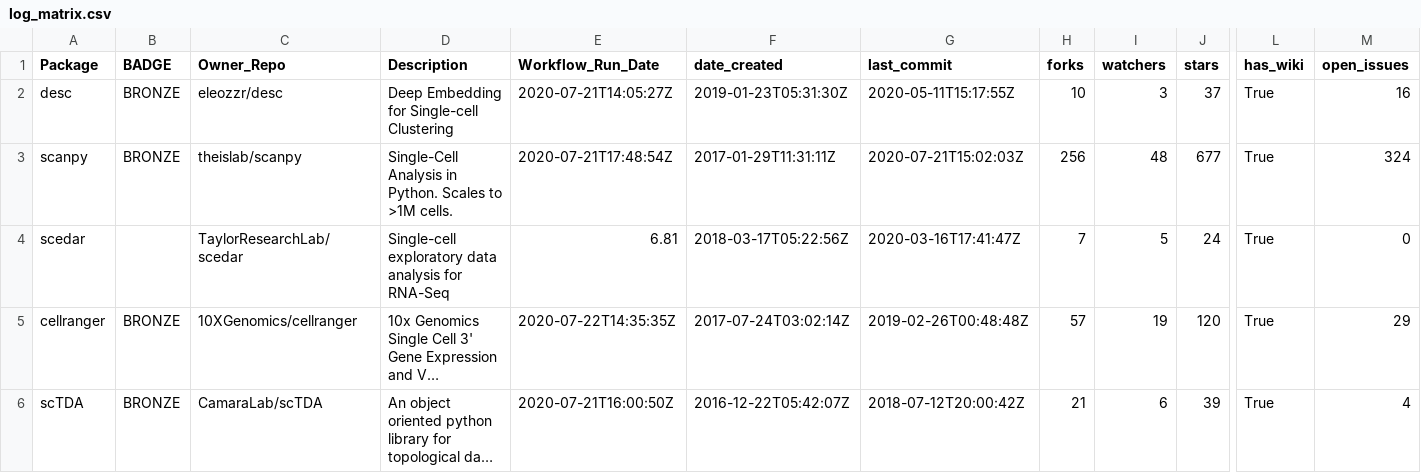
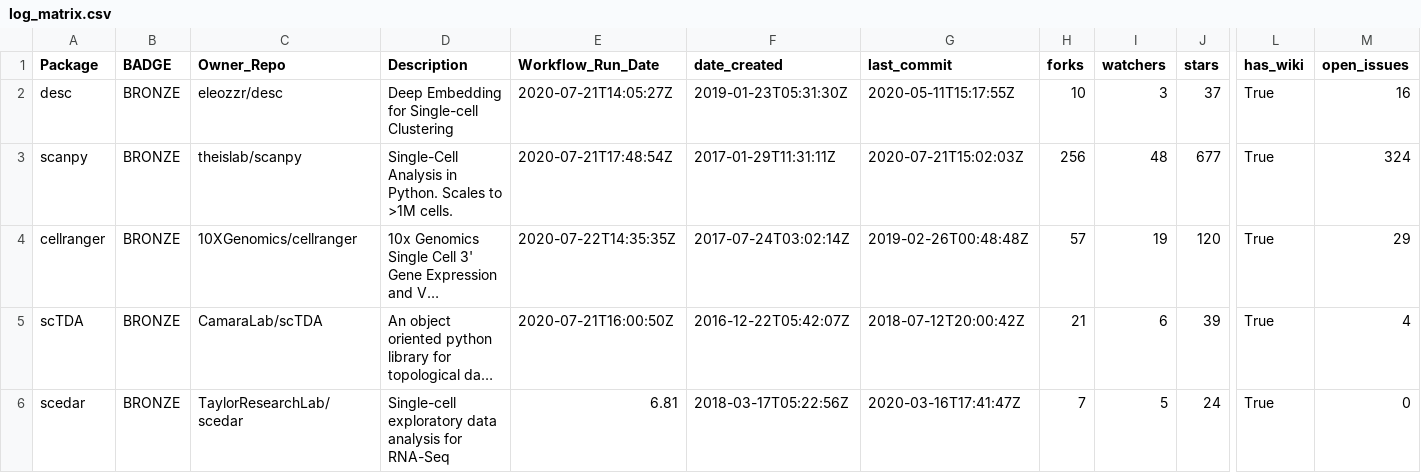
Before and after one commit to benstear/biopypir_logs, a CSV file: log_matrix.csv, drawn as a sheet; only a part is shown, gaps mark what is left out; long unchanged cells end in …; removed rows and columns are numbered as before the commit, all else as after; rows hold the shown columns only; the diff names each change by its address in the sheet, - before the commit and + after, or states it on an @@ line.

```diff
--- a/log_matrix.csv
+++ b/log_matrix.csv
-row 4: scedar |  | TaylorResearchLab/scedar | Single-cell exploratory data analysis for RNA-Seq | 6.81 | 2018-03-17T05:22:56Z | 2020-03-16T17:41:47Z | 7 | 5 | 24 | True | 0
+row 6: scedar | BRONZE | TaylorResearchLab/scedar | Single-cell exploratory data analysis for RNA-Seq | 6.81 | 2018-03-17T05:22:56Z | 2020-03-16T17:41:47Z | 7 | 5 | 24 | True | 0
```
Also changed, not shown: original_order.csv, reordered.csv, 3 other files.
